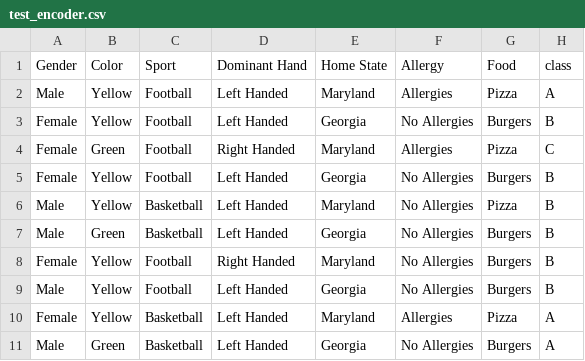
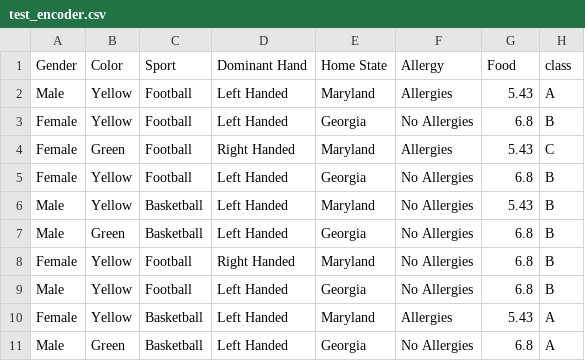
Before and after one commit to rmahajani31/DecisionTreeClassifier, a CSV file: test_DecisionTreeClassifier/test_encoder.csv, drawn as a sheet.

```diff
--- a/test_DecisionTreeClassifier/test_encoder.csv
+++ b/test_DecisionTreeClassifier/test_encoder.csv
@@ -1,11 +1,11 @@
 Gender,Color,Sport,Dominant Hand,Home State,Allergy,Food,class
-Male,Yellow,Football,Left Handed,Maryland,Allergies,Pizza,A
-Female,Yellow,Football,Left Handed,Georgia,No Allergies,Burgers,B
-Female,Green,Football,Right Handed,Maryland,Allergies,Pizza,C
-Female,Yellow,Football,Left Handed,Georgia,No Allergies,Burgers,B
-Male,Yellow,Basketball,Left Handed,Maryland,No Allergies,Pizza,B
-Male,Green,Basketball,Left Handed,Georgia,No Allergies,Burgers,B
-Female,Yellow,Football,Right Handed,Maryland,No Allergies,Burgers,B
-Male,Yellow,Football,Left Handed,Georgia,No Allergies,Burgers,B
-Female,Yellow,Basketball,Left Handed,Maryland,Allergies,Pizza,A
-Male,Green,Basketball,Left Handed,Georgia,No Allergies,Burgers,A
+Male,Yellow,Football,Left Handed,Maryland,Allergies,5.43,A
+Female,Yellow,Football,Left Handed,Georgia,No Allergies,6.8,B
+Female,Green,Football,Right Handed,Maryland,Allergies,5.43,C
+Female,Yellow,Football,Left Handed,Georgia,No Allergies,6.8,B
+Male,Yellow,Basketball,Left Handed,Maryland,No Allergies,5.43,B
+Male,Green,Basketball,Left Handed,Georgia,No Allergies,6.8,B
+Female,Yellow,Football,Right Handed,Maryland,No Allergies,6.8,B
+Male,Yellow,Football,Left Handed,Georgia,No Allergies,6.8,B
+Female,Yellow,Basketball,Left Handed,Maryland,Allergies,5.43,A
+Male,Green,Basketball,Left Handed,Georgia,No Allergies,6.8,A
```
Also changed, not shown: 2 other files.
